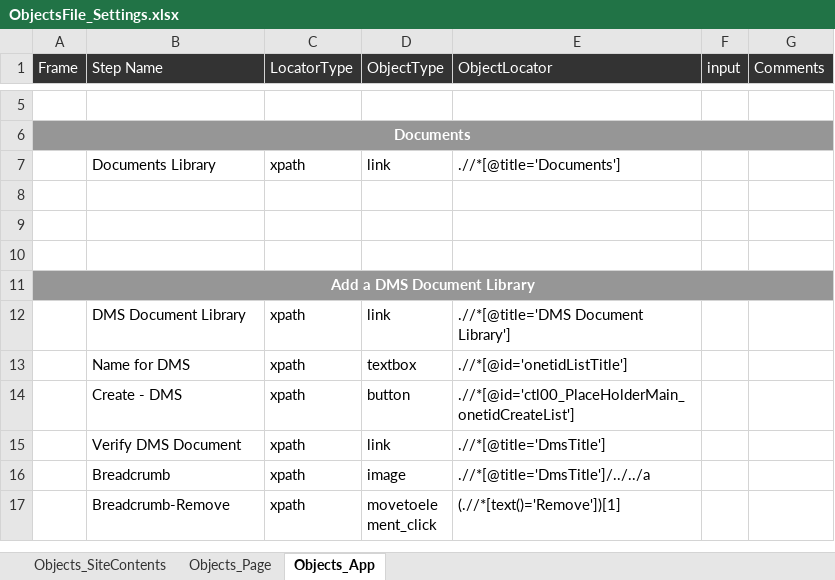
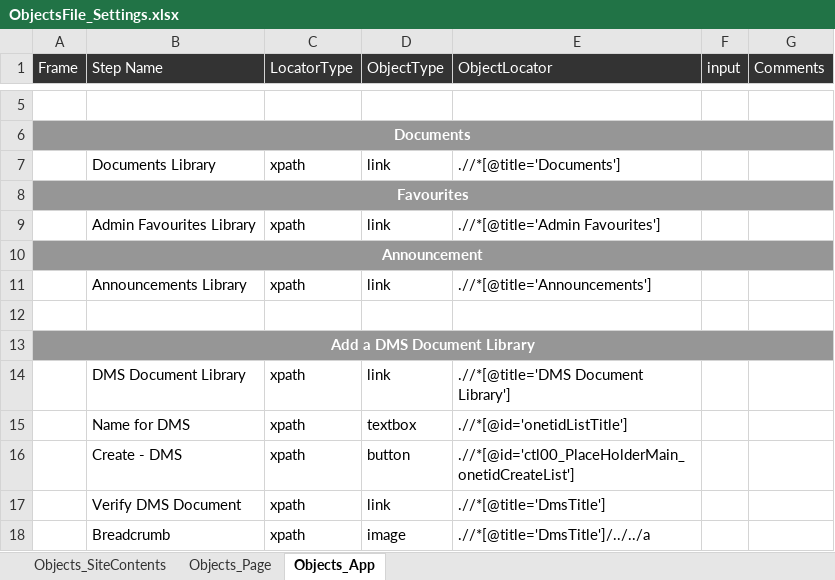
Before and after one commit to Shaikin/Excelens_Auto, an Excel workbook: Excelens_Trunk/src/com/proj/objectRepository/ObjectsFile_Settings.xlsx, sheet Objects_App, drawn as a sheet; only a part is shown, gaps mark what is left out; the shorter side is filled out with more unchanged rows; values as stored, in another font and other column widths than the file's, no borders; the diff names each change by its address in the sheet, - before the commit and + after, or states it on an @@ line.

Commit message:
1. Updated few objects related to Page like title,content etc. 2. Included required objects for Announcement page.

```diff
--- a/Excelens_Trunk/src/com/proj/objectRepository/ObjectsFile_Settings.xlsx (sheet Objects_App)
+++ b/Excelens_Trunk/src/com/proj/objectRepository/ObjectsFile_Settings.xlsx (sheet Objects_App)
-A8 (Frame): (empty)
+A8 (Frame): Favourites
-A8:G8 fill: none
+A8:G8 fill: #969696
+A8:G8 merged
-row 9: (empty)
+row 9:  | Admin Favourites Library | xpath | link | .//*[@title='Admin Favourites']
+row 10: Announcement
+row 11:  | Announcements Library | xpath | link | .//*[@title='Announcements']
```
Also changed, not shown: sheet Objects_Page.
